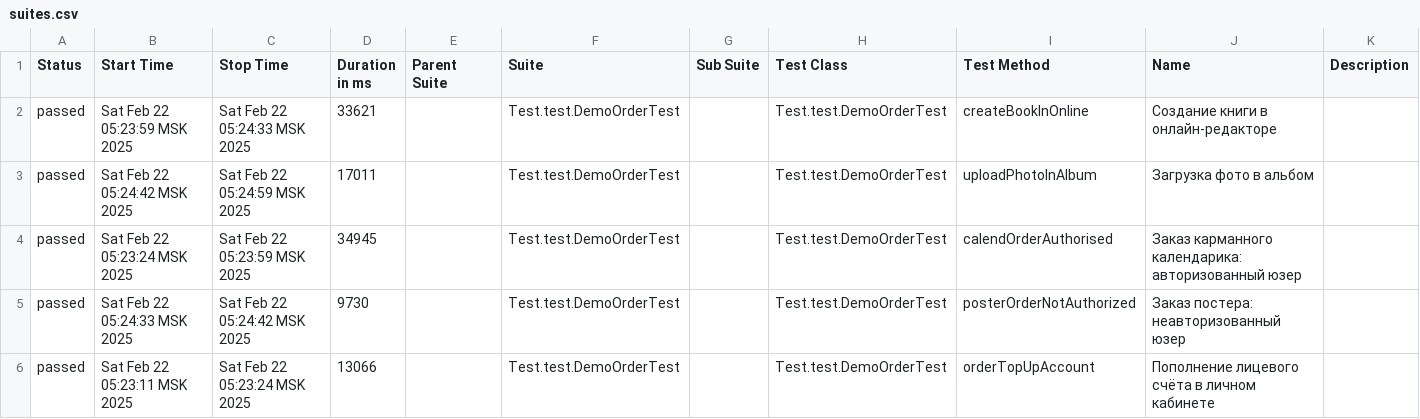
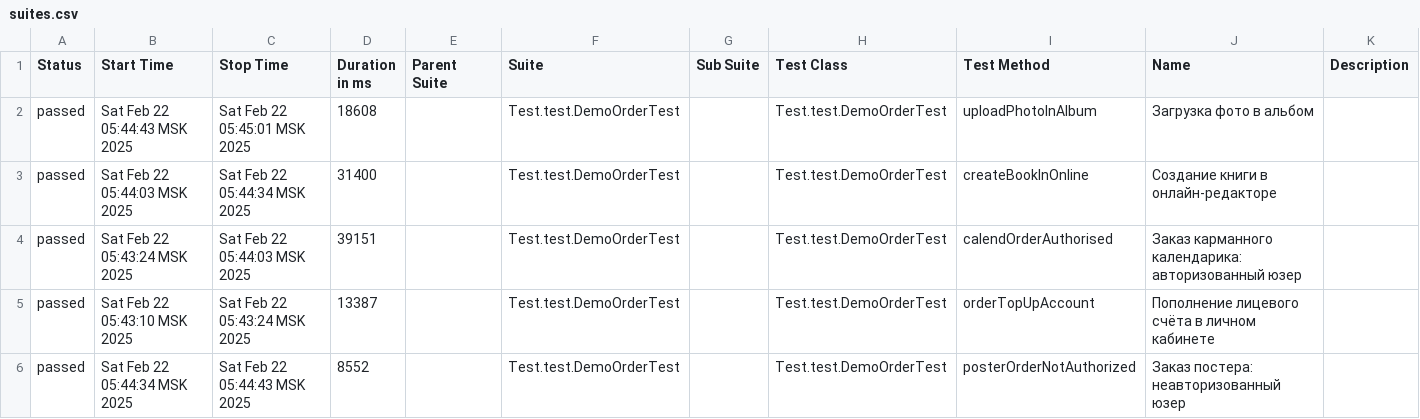
Before and after one commit to MariamPetr/allure-reports-for-web, a CSV file: web-master/allure-maven-plugin/data/suites.csv, drawn as a sheet.

Commit message:
Web Allure Report - master

```diff
--- a/web-master/allure-maven-plugin/data/suites.csv
+++ b/web-master/allure-maven-plugin/data/suites.csv
@@ -1,6 +1,6 @@
 "Status","Start Time","Stop Time","Duration in ms","Parent Suite","Suite","Sub Suite","Test Class","Test Method","Name","Description"
-"passed","Sat Feb 22 05:23:59 MSK 2025","Sat Feb 22 05:24:33 MSK 2025","33621","","Test.test.DemoOrderTest","","Test.test.DemoOrderTest","createBookInOnline","Создание книги в онлайн-редакторе",""
-"passed","Sat Feb 22 05:24:42 MSK 2025","Sat Feb 22 05:24:59 MSK 2025","17011","","Test.test.DemoOrderTest","","Test.test.DemoOrderTest","uploadPhotoInAlbum","Загрузка фото в альбом",""
-"passed","Sat Feb 22 05:23:24 MSK 2025","Sat Feb 22 05:23:59 MSK 2025","34945","","Test.test.DemoOrderTest","","Test.test.DemoOrderTest","calendOrderAuthorised","Заказ карманного календарика: авторизованный юзер",""
-"passed","Sat Feb 22 05:24:33 MSK 2025","Sat Feb 22 05:24:42 MSK 2025","9730","","Test.test.DemoOrderTest","","Test.test.DemoOrderTest","posterOrderNotAuthorized","Заказ постера: неавторизованный юзер",""
-"passed","Sat Feb 22 05:23:11 MSK 2025","Sat Feb 22 05:23:24 MSK 2025","13066","","Test.test.DemoOrderTest","","Test.test.DemoOrderTest","orderTopUpAccount","Пополнение лицевого счёта в личном кабинете",""
+"passed","Sat Feb 22 05:44:43 MSK 2025","Sat Feb 22 05:45:01 MSK 2025","18608","","Test.test.DemoOrderTest","","Test.test.DemoOrderTest","uploadPhotoInAlbum","Загрузка фото в альбом",""
+"passed","Sat Feb 22 05:44:03 MSK 2025","Sat Feb 22 05:44:34 MSK 2025","31400","","Test.test.DemoOrderTest","","Test.test.DemoOrderTest","createBookInOnline","Создание книги в онлайн-редакторе",""
+"passed","Sat Feb 22 05:43:24 MSK 2025","Sat Feb 22 05:44:03 MSK 2025","39151","","Test.test.DemoOrderTest","","Test.test.DemoOrderTest","calendOrderAuthorised","Заказ карманного календарика: авторизованный юзер",""
+"passed","Sat Feb 22 05:43:10 MSK 2025","Sat Feb 22 05:43:24 MSK 2025","13387","","Test.test.DemoOrderTest","","Test.test.DemoOrderTest","orderTopUpAccount","Пополнение лицевого счёта в личном кабинете",""
+"passed","Sat Feb 22 05:44:34 MSK 2025","Sat Feb 22 05:44:43 MSK 2025","8552","","Test.test.DemoOrderTest","","Test.test.DemoOrderTest","posterOrderNotAuthorized","Заказ постера: неавторизованный юзер",""
```
Also changed, not shown: 18 other files.
